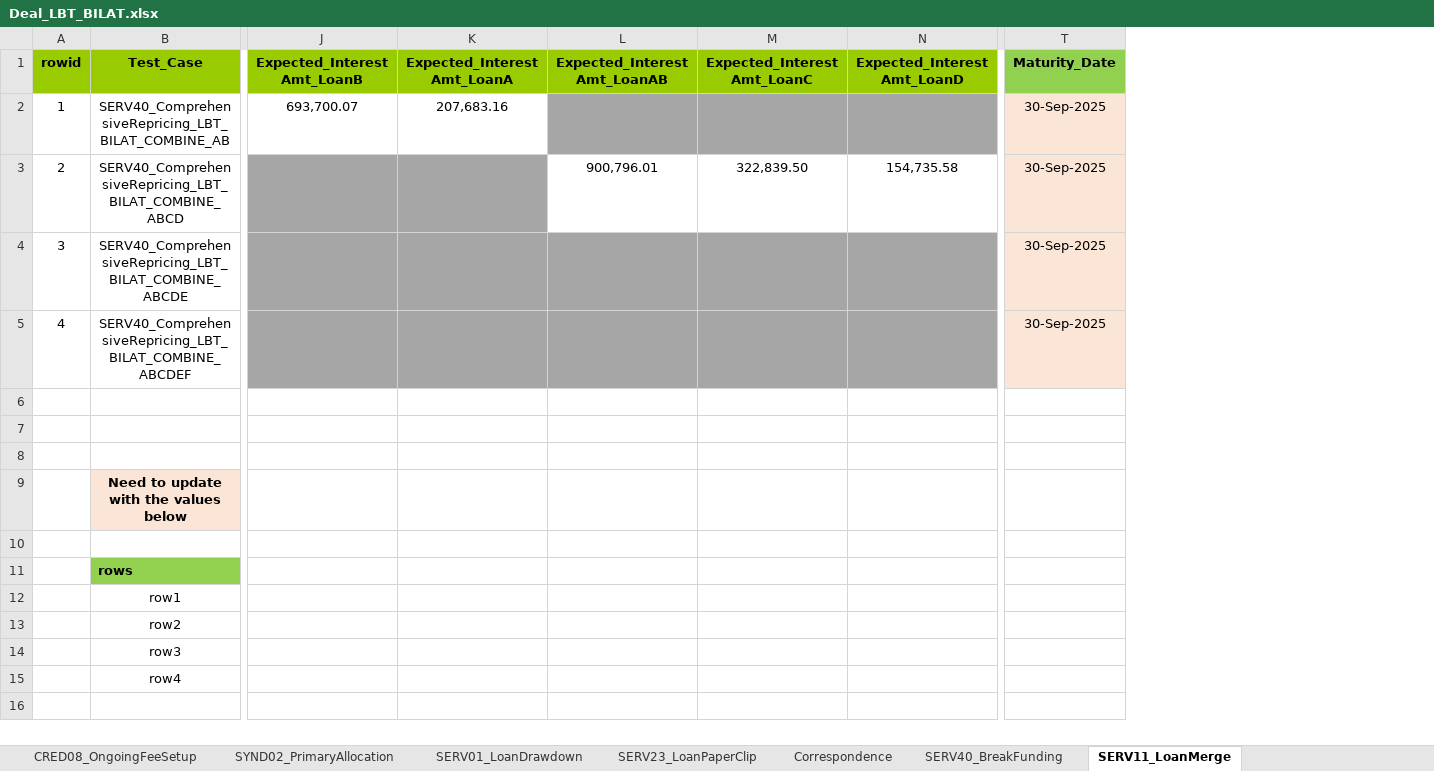
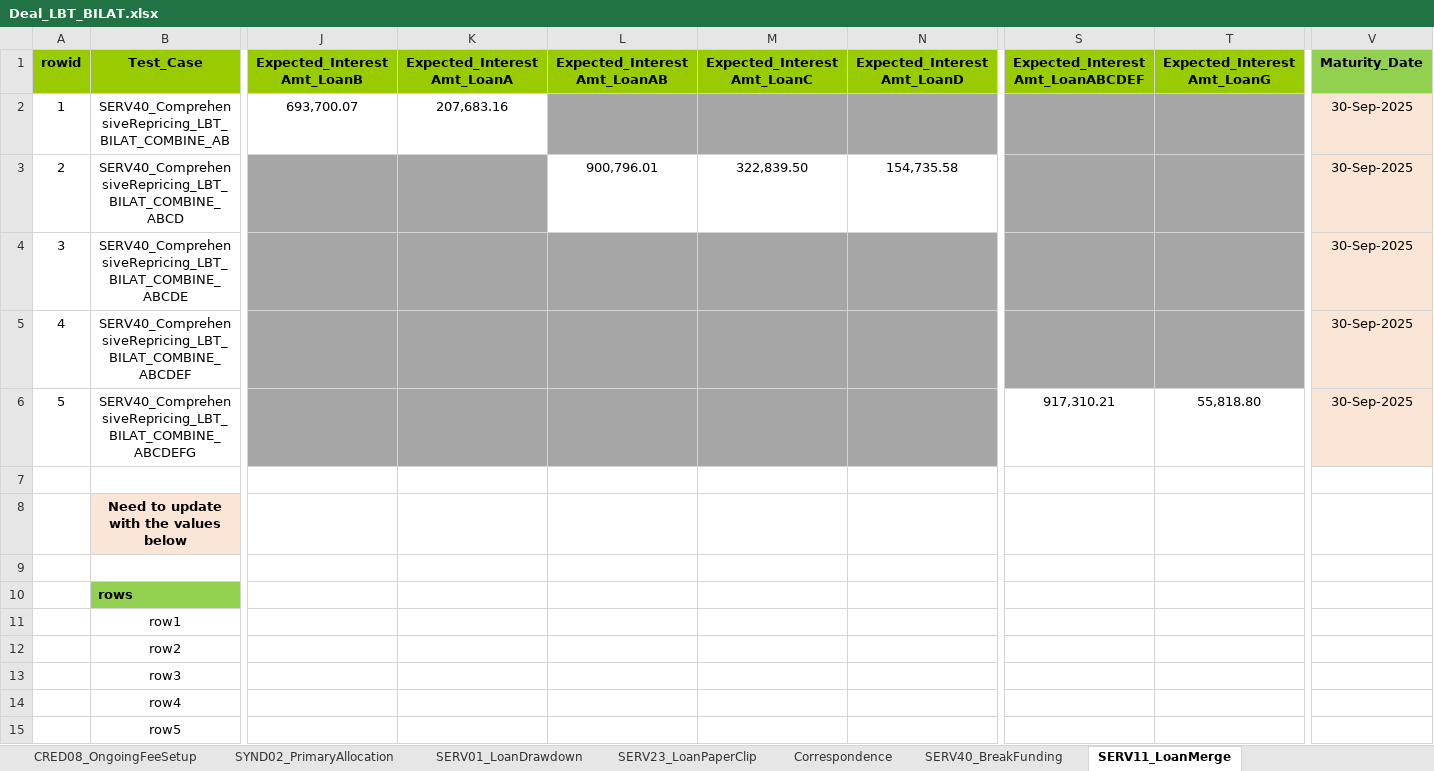
Before and after one commit to shirleenhong/automation-loan-application-cba, an Excel workbook: DataSet/NewUATDeals_DataSet/Deal_LBT_BILAT.xlsx, sheet SERV11_LoanMerge, drawn as a sheet; only a part is shown, gaps mark what is left out; values as stored, in another font and other column widths than the file's, no borders; removed rows and columns are numbered as before the commit, all else as after; rows hold the shown columns only; the diff covers the shown part only; the diff names each change by its address in the sheet, - before the commit and + after, or states it on an @@ line.

```diff
--- a/DataSet/NewUATDeals_DataSet/Deal_LBT_BILAT.xlsx (sheet SERV11_LoanMerge)
+++ b/DataSet/NewUATDeals_DataSet/Deal_LBT_BILAT.xlsx (sheet SERV11_LoanMerge)
+column S (Expected_InterestAmt_LoanABCDEF), row 6: 917,310.21
+column T (Expected_InterestAmt_LoanG), row 6: 55,818.80
-row 6: (empty)
+row 6: 5 | SERV40_ComprehensiveRepricing_LBT_BILAT_COMBINE_ABCDEFG |  |  |  |  |  | 917,310.21 | 55,818.80 | 30-Sep-2025
-J6:N6 fill: none
+J6:N6 fill: #A6A6A6
-V6 fill: none
+V6 fill: #FBE5D6
-row 7: (empty)
+row 15:  | row5
```
Also changed, not shown: cell formats elsewhere in this sheet, 3 other files.
